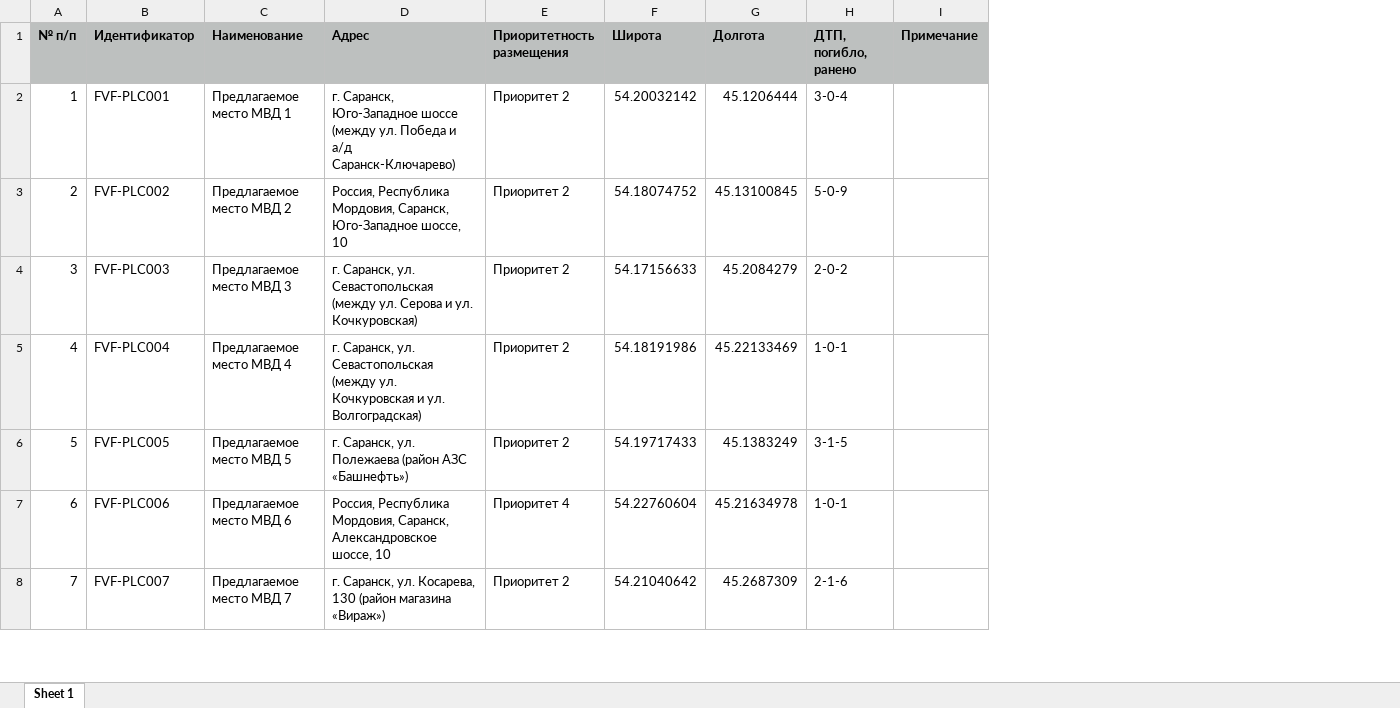
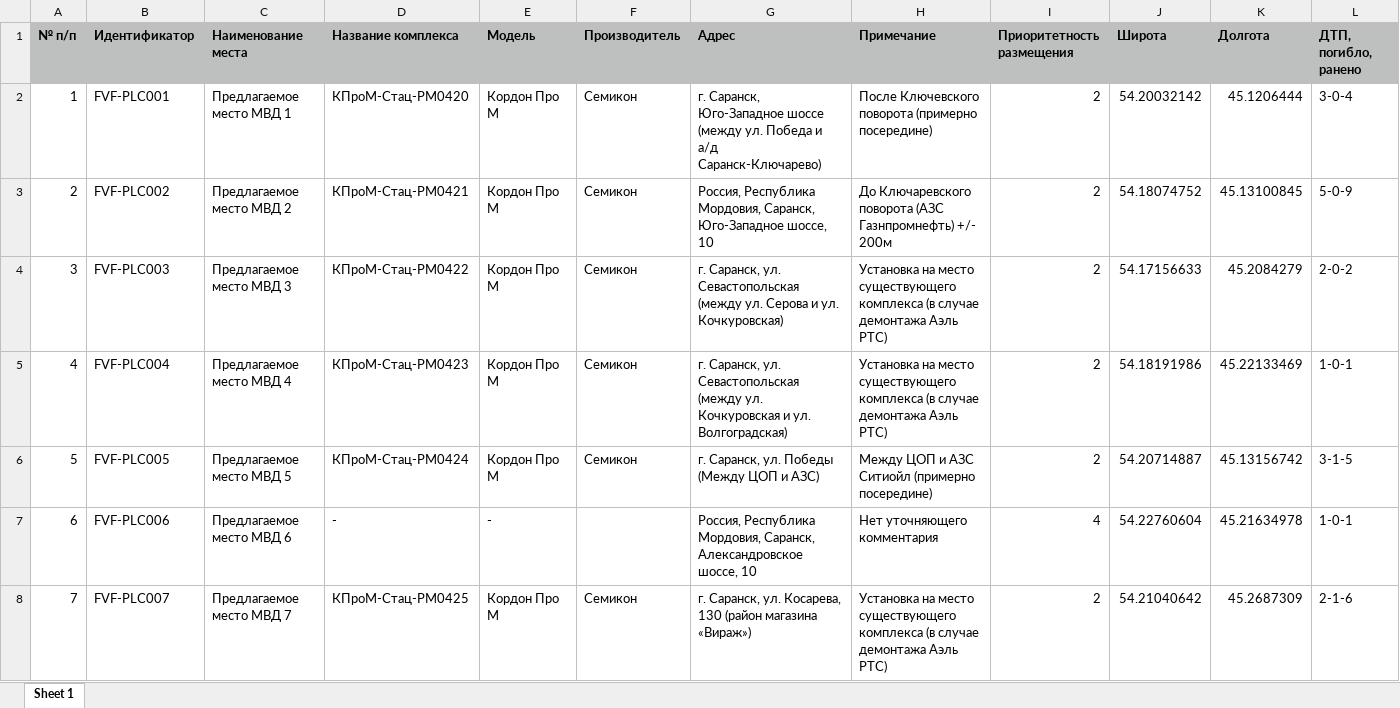
Before and after one commit to twelwet/fvf, an Excel workbook: public/download/places-fvf.xlsx, sheet Sheet 1, drawn as a sheet; only a part is shown; values as stored, in another font and other column widths than the file's, no borders; removed rows and columns are numbered as before the commit, all else as after; the diff covers the shown part only; the diff names each change by its address in the sheet, - before the commit and + after, or states it on an @@ line.

```diff
--- a/public/download/places-fvf.xlsx (sheet Sheet 1)
+++ b/public/download/places-fvf.xlsx (sheet Sheet 1)
+column D (Название комплекса), rows 2-8: КПроМ-Стац-PM0420 | КПроМ-Стац-PM0421 | КПроМ-Стац-PM0422 | КПроМ-Стац-PM0423 | КПроМ-Стац-PM0424 | - | КПроМ-Стац-PM0425
+column E (Модель), rows 2-8: Кордон Про М | Кордон Про М | Кордон Про М | Кордон Про М | Кордон Про М | - | Кордон Про М
+column F (Производитель), rows 2-8: Семикон | Семикон | Семикон | Семикон | Семикон |  | Семикон
+column H (Примечание), rows 2-8: После Ключевского поворота (примерно посередине) | До Ключаревского поворота (АЗС Газнпромнефть) +/- 200м | Установка на место существующего комплекса (в случае демонтажа Аэль РТС) | Установка на место существующего комплекса (в случае демонтажа Аэль РТС) | Между ЦОП и АЗС Ситиойл (примерно посередине) | Нет уточняющего комментария | Установка на место существующего комплекса (в случае демонтажа Аэль РТС)
-column I (Примечание), empty
-C1: Наименование
+C1: Наименование места
-I2:I6 (Приоритетность размещения): Приоритет 2
+I2:I6 (Приоритетность размещения): 2
-G6 (Адрес): г. Саранск, ул. Полежаева (район АЗС «Башнефть»)
+G6 (Адрес): г. Саранск, ул. Победы (Между ЦОП и АЗС)
-J6 (Широта): 54.19717433
+J6 (Широта): 54.20714887
-K6 (Долгота): 45.1383249
+K6 (Долгота): 45.13156742
-I7 (Приоритетность размещения): Приоритет 4
+I7 (Приоритетность размещения): 4
-I8 (Приоритетность размещения): Приоритет 2
+I8 (Приоритетность размещения): 2
```
Also changed, not shown: 72 edited cells elsewhere in this sheet, public/download/fvf-opros-list.xlsx, 5 other files.
